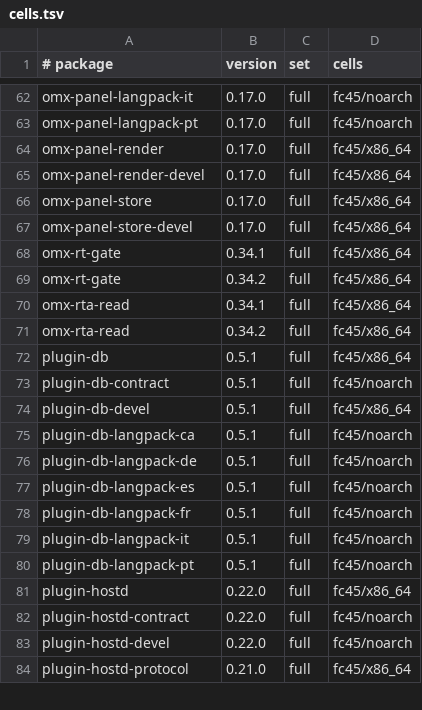
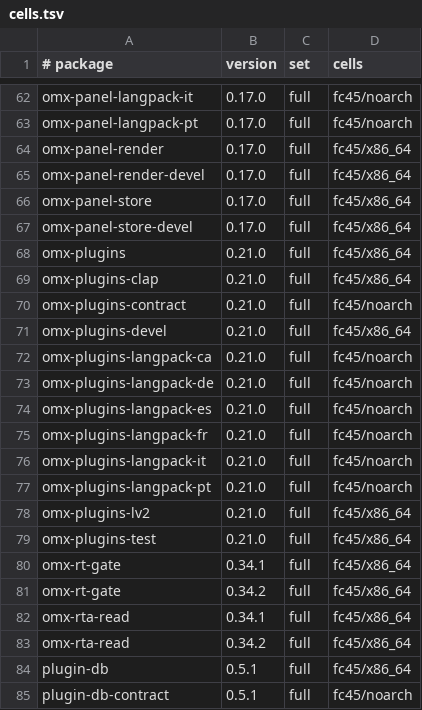
Before and after one commit to Open-Mixer/open-mixer.github.io, a TSV file: staging/rpm/cells.tsv, drawn as a sheet; only a part is shown, gaps mark what is left out; the shorter side is filled out with more unchanged rows; the diff names each change by its address in the sheet, - before the commit and + after, or states it on an @@ line.

Commit message:
staging/rpm: publish staged 6b0a6707f06980fc1c5087d44ff7f6b5159cc644 (omx-plugins)

```diff
--- a/staging/rpm/cells.tsv
+++ b/staging/rpm/cells.tsv
+row 68: omx-plugins | 0.21.0 | full | fc45/x86_64
+row 69: omx-plugins-clap | 0.21.0 | full | fc45/x86_64
+row 70: omx-plugins-contract | 0.21.0 | full | fc45/noarch
+row 71: omx-plugins-devel | 0.21.0 | full | fc45/x86_64
+row 72: omx-plugins-langpack-ca | 0.21.0 | full | fc45/noarch
+row 73: omx-plugins-langpack-de | 0.21.0 | full | fc45/noarch
+row 74: omx-plugins-langpack-es | 0.21.0 | full | fc45/noarch
+row 75: omx-plugins-langpack-fr | 0.21.0 | full | fc45/noarch
+row 76: omx-plugins-langpack-it | 0.21.0 | full | fc45/noarch
+row 77: omx-plugins-langpack-pt | 0.21.0 | full | fc45/noarch
+row 78: omx-plugins-lv2 | 0.21.0 | full | fc45/x86_64
+row 79: omx-plugins-test | 0.21.0 | full | fc45/x86_64
```
Also changed, not shown: 54 other files.
